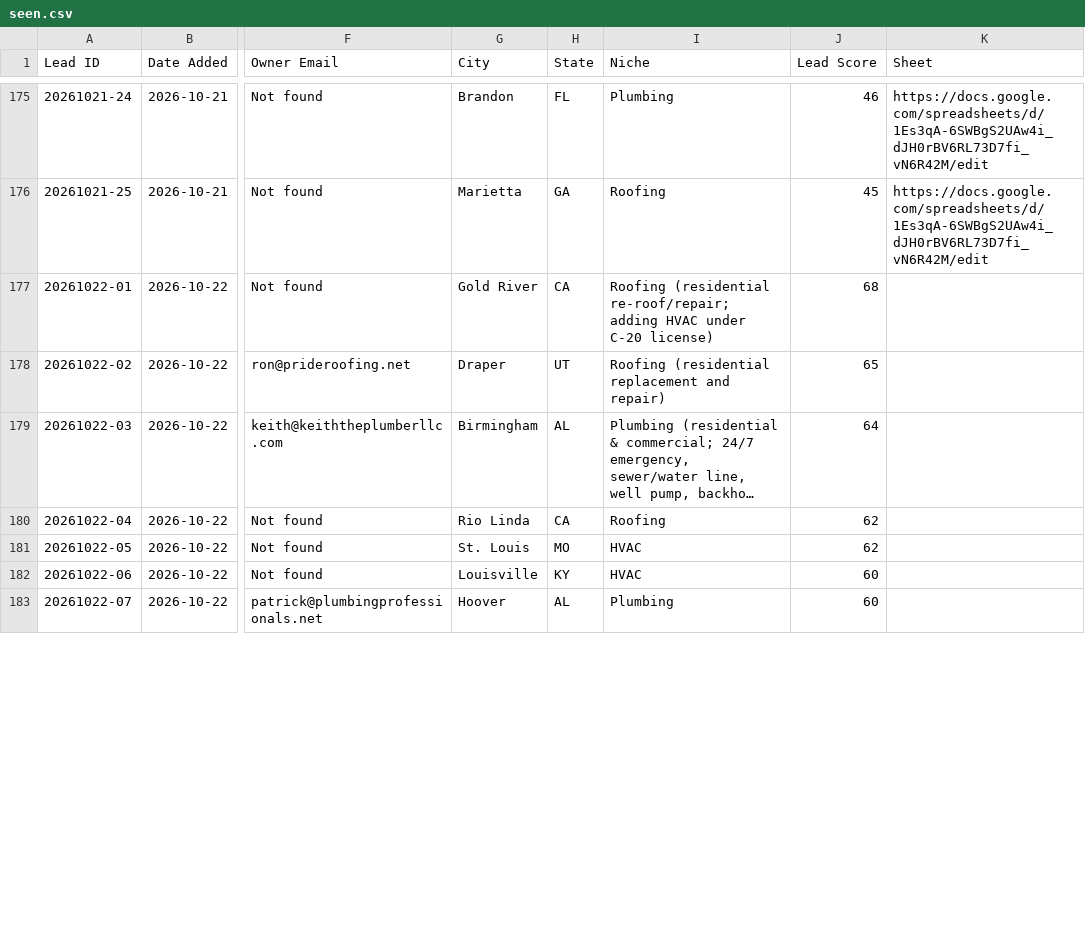
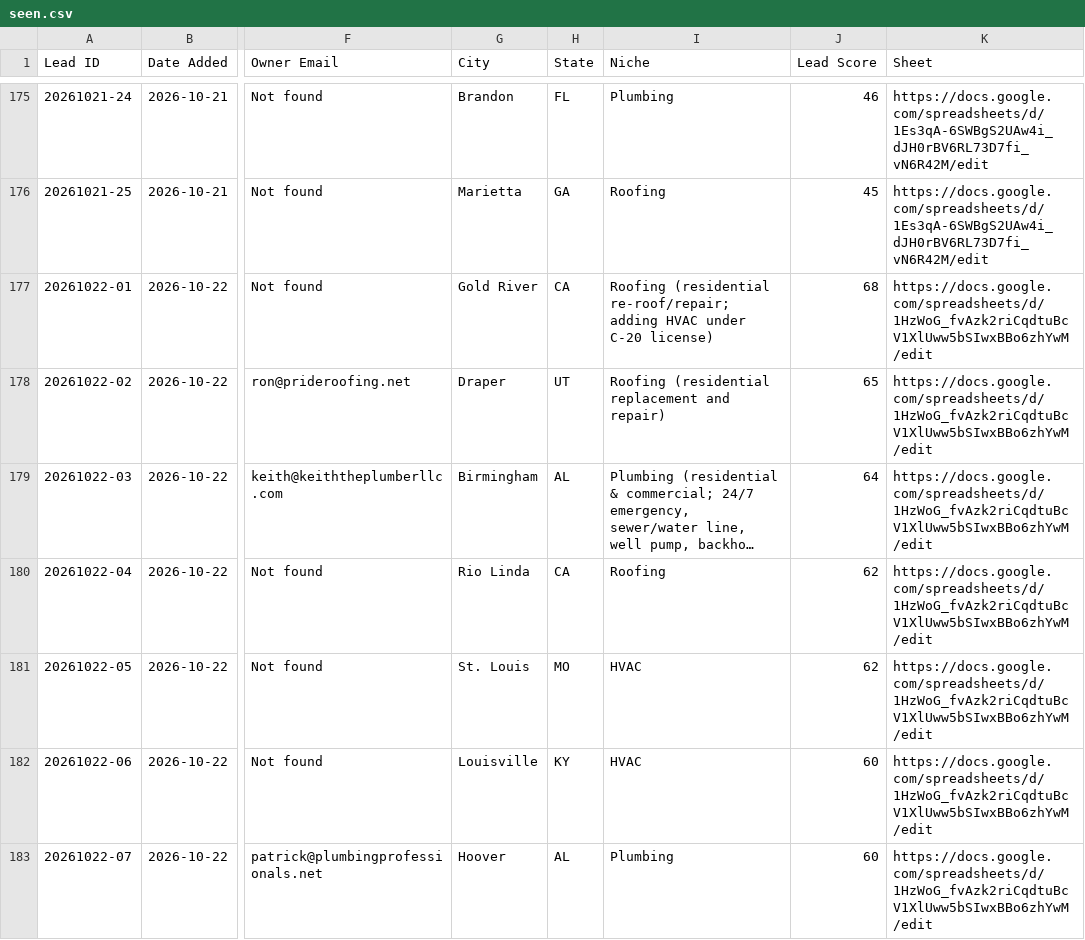
Before and after one commit to chosen1thegolden1/E4Lmarketing, a CSV file: lead-machine/data/seen.csv, drawn as a sheet; only a part is shown, gaps mark what is left out; long unchanged cells end in …; the diff covers the shown part only; the diff names each change by its address in the sheet, - before the commit and + after, or states it on an @@ line.

```diff
--- a/lead-machine/data/seen.csv
+++ b/lead-machine/data/seen.csv
-K177:K183 (Sheet): (empty)
+K177:K183 (Sheet): https://docs.google.com/spreadsheets/d/1HzWoG_fvAzk2riCqdtuBcV1XlUww5bSIwxBBo6zhYwM/edit
```
Also changed, not shown: 18 edited cells elsewhere in this file, lead-machine/data/run-log.csv.
